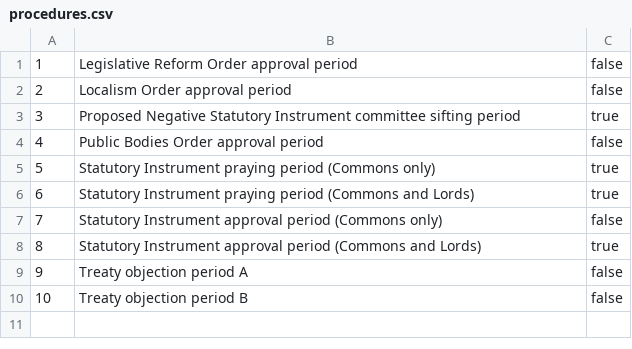
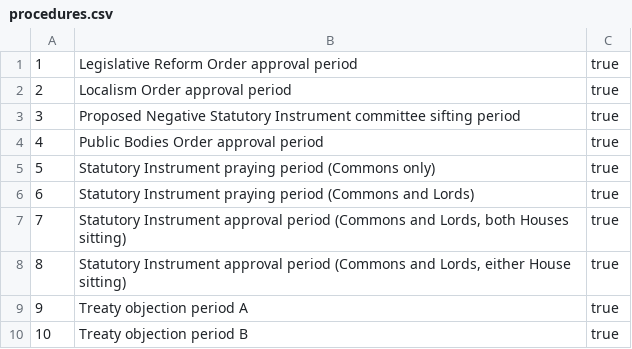
Before and after one commit to ukparliament/egg-timer, a CSV file: db/data/procedures.csv, drawn as a sheet.

Commit message:
removed bums on seats made affirmatives

```diff
--- a/db/data/procedures.csv
+++ b/db/data/procedures.csv
@@ -1,10 +1,10 @@
-1,Legislative Reform Order approval period,false
-2,Localism Order approval period,false
+1,Legislative Reform Order approval period,true
+2,Localism Order approval period,true
 3,Proposed Negative Statutory Instrument committee sifting period,true
-4,Public Bodies Order approval period,false
+4,Public Bodies Order approval period,true
 5,Statutory Instrument praying period (Commons only),true
 6,Statutory Instrument praying period (Commons and Lords),true
-7,Statutory Instrument approval period (Commons only),false
-8,Statutory Instrument approval period (Commons and Lords),true
-9,Treaty objection period A,false
-10,Treaty objection period B,false
+7,"Statutory Instrument approval period (Commons and Lords, both Houses sitting)",true
+8,"Statutory Instrument approval period (Commons and Lords, either House sitting)",true
+9,Treaty objection period A,true
+10,Treaty objection period B,true
```
